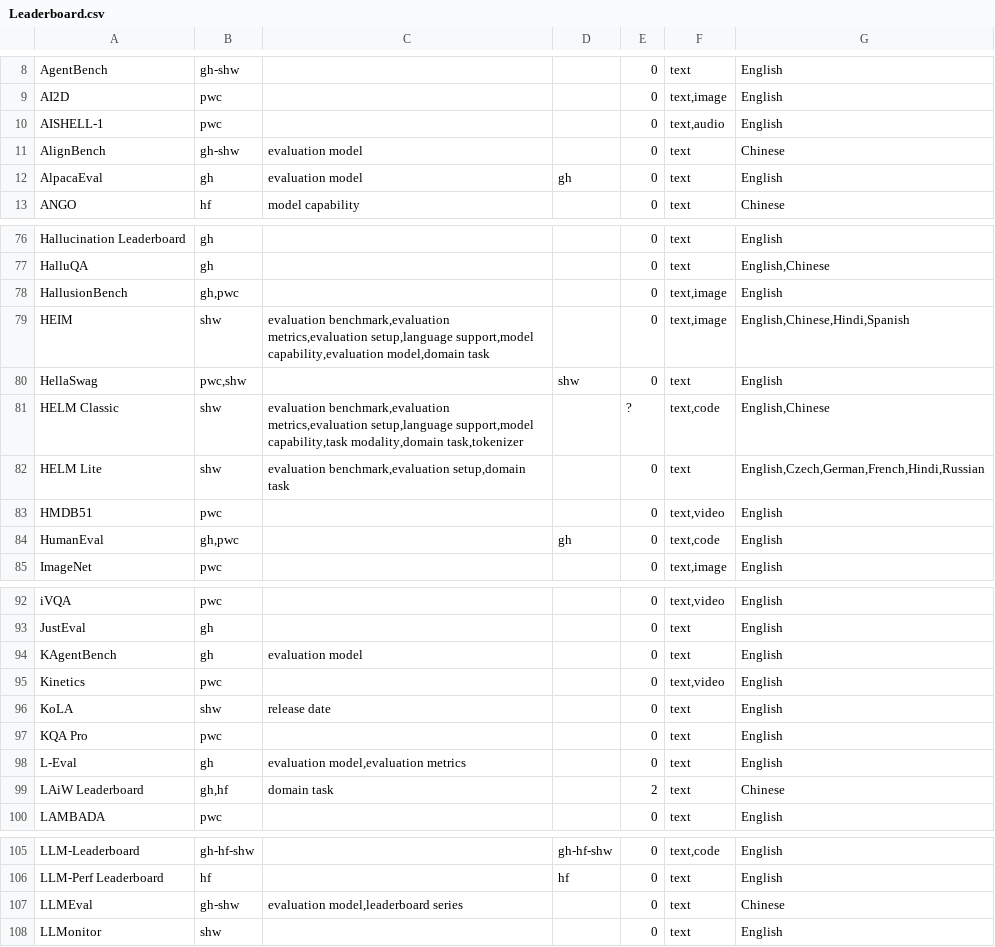
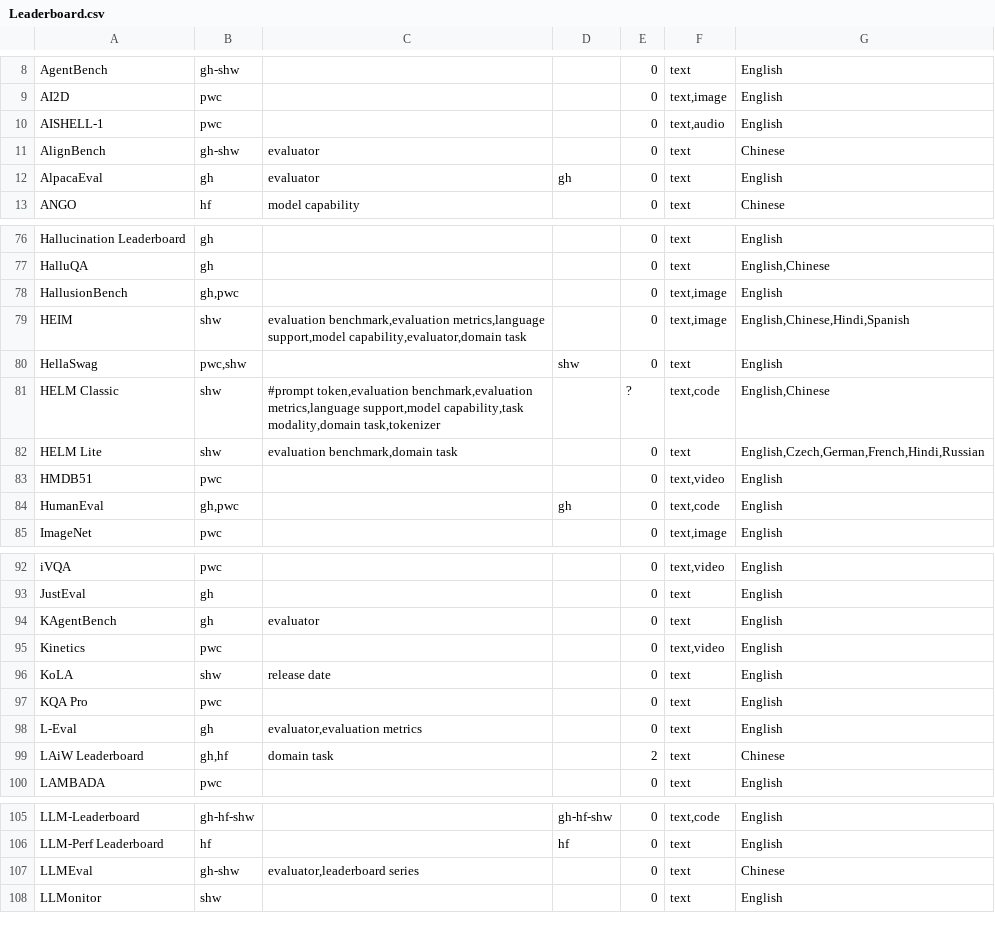
Before and after one commit to zhimin-z/Foundation-Model-Leaderboard-Survey, a CSV file: meta/rq1/Leaderboard.csv, drawn as a sheet; only a part is shown, gaps mark what is left out.

```diff
--- a/meta/rq1/Leaderboard.csv
+++ b/meta/rq1/Leaderboard.csv
@@ -10,4 +10,4 @@ AI2D,pwc,,,0,"text,image",English
 AISHELL-1,pwc,,,0,"text,audio",English
-AlignBench,gh-shw,evaluation model,,0,text,Chinese
-AlpacaEval,gh,evaluation model,gh,0,text,English
+AlignBench,gh-shw,evaluator,,0,text,Chinese
+AlpacaEval,gh,evaluator,gh,0,text,English
 ANGO,hf,model capability,,0,text,Chinese
@@ -78,6 +78,6 @@ HalluQA,gh,,,0,text,"English,Chinese"
 HallusionBench,"gh,pwc",,,0,"text,image",English
-HEIM,shw,"evaluation benchmark,evaluation metrics,evaluation setup,language support,model capability,evaluation model,domain task",,0,"text,image","English,Chinese,Hindi,Spanish"
+HEIM,shw,"evaluation benchmark,evaluation metrics,language support,model capability,evaluator,domain task",,0,"text,image","English,Chinese,Hindi,Spanish"
 HellaSwag,"pwc,shw",,shw,0,text,English
-HELM Classic,shw,"evaluation benchmark,evaluation metrics,evaluation setup,language support,model capability,task modality,domain task,tokenizer",,?,"text,code","English,Chinese"
-HELM Lite,shw,"evaluation benchmark,evaluation setup,domain task",,0,text,"English,Czech,German,French,Hindi,Russian"
+HELM Classic,shw,"#prompt token,evaluation benchmark,evaluation metrics,language support,model capability,task modality,domain task,tokenizer",,?,"text,code","English,Chinese"
+HELM Lite,shw,"evaluation benchmark,domain task",,0,text,"English,Czech,German,French,Hindi,Russian"
 HMDB51,pwc,,,0,"text,video",English
@@ -93,3 +93,3 @@ iVQA,pwc,,,0,"text,video",English
 JustEval,gh,,,0,text,English
-KAgentBench,gh,evaluation model,,0,text,English
+KAgentBench,gh,evaluator,,0,text,English
 Kinetics,pwc,,,0,"text,video",English
@@ -97,3 +97,3 @@ KoLA,shw,release date,,0,text,English
 KQA Pro,pwc,,,0,text,English
-L-Eval,gh,"evaluation model,evaluation metrics",,0,text,English
+L-Eval,gh,"evaluator,evaluation metrics",,0,text,English
 LAiW Leaderboard,"gh,hf",domain task,,2,text,Chinese
@@ -106,3 +106,3 @@ LLM-Leaderboard,gh-hf-shw,,gh-hf-shw,0,"text,code",English
 LLM-Perf Leaderboard,hf,,hf,0,text,English
-LLMEval,gh-shw,"evaluation model,leaderboard series",,0,text,Chinese
+LLMEval,gh-shw,"evaluator,leaderboard series",,0,text,Chinese
 LLMonitor,shw,,,0,text,English
```
Also changed, not shown: meta/rq1/Leaderboard_processed.csv, 1 other file.
